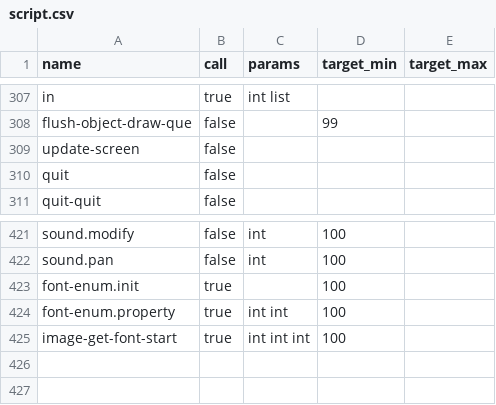
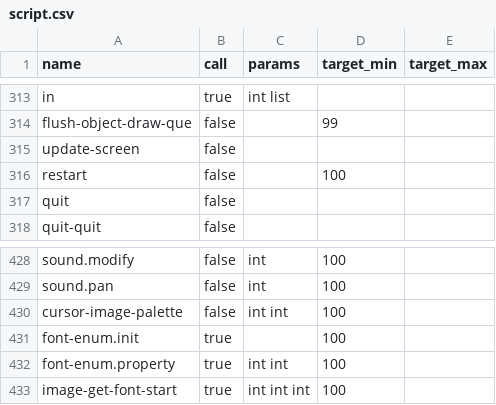
Before and after one commit to whatisaphone/baller, a CSV file: langdef/script.csv, drawn as a sheet; only a part is shown, gaps mark what is left out; the diff covers the shown part only.

```diff
--- a/langdef/script.csv
+++ b/langdef/script.csv
@@ -309,2 +315,3 @@ flush-object-draw-que,false,,99,
 update-screen,false,,,
+restart,false,,100,
 quit,false,,,
@@ -422,2 +429,3 @@ sound.modify,false,int,100,
 sound.pan,false,int,100,
+cursor-image-palette,false,int int,100,
 font-enum.init,true,,100,
```
Also changed, not shown: 6 added rows elsewhere in this file, langdef/vm.csv, 2 other files.
